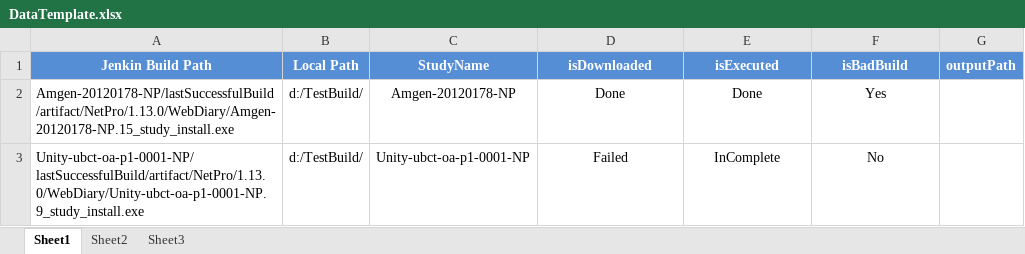
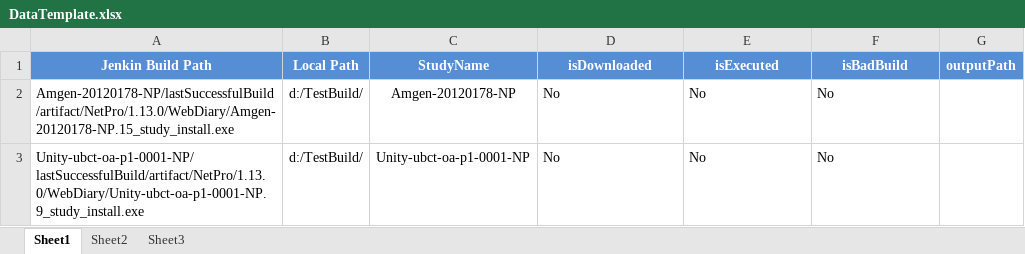
Before and after one commit to kimiin/CheckBuildJenkin, an Excel workbook: CheckBuildJenkin/src/com/ert/resource/DataTemplate.xlsx, sheet Sheet1, drawn as a sheet; values as stored, in another font and other column widths than the file's, no borders; the diff names each change by its address in the sheet, - before the commit and + after, or states it on an @@ line.

```diff
--- a/CheckBuildJenkin/src/com/ert/resource/DataTemplate.xlsx (sheet Sheet1)
+++ b/CheckBuildJenkin/src/com/ert/resource/DataTemplate.xlsx (sheet Sheet1)
-D2 (isDownloaded): Done
+D2 (isDownloaded): No
-D2:F3 alignment: center
+D2:F3 alignment: left
-E2 (isExecuted): Done
+E2 (isExecuted): No
-F2 (isBadBuild): Yes
+F2 (isBadBuild): No
-D3 (isDownloaded): Failed
+D3 (isDownloaded): No
-E3 (isExecuted): InComplete
+E3 (isExecuted): No
```
Also changed, not shown: 1 other file.
